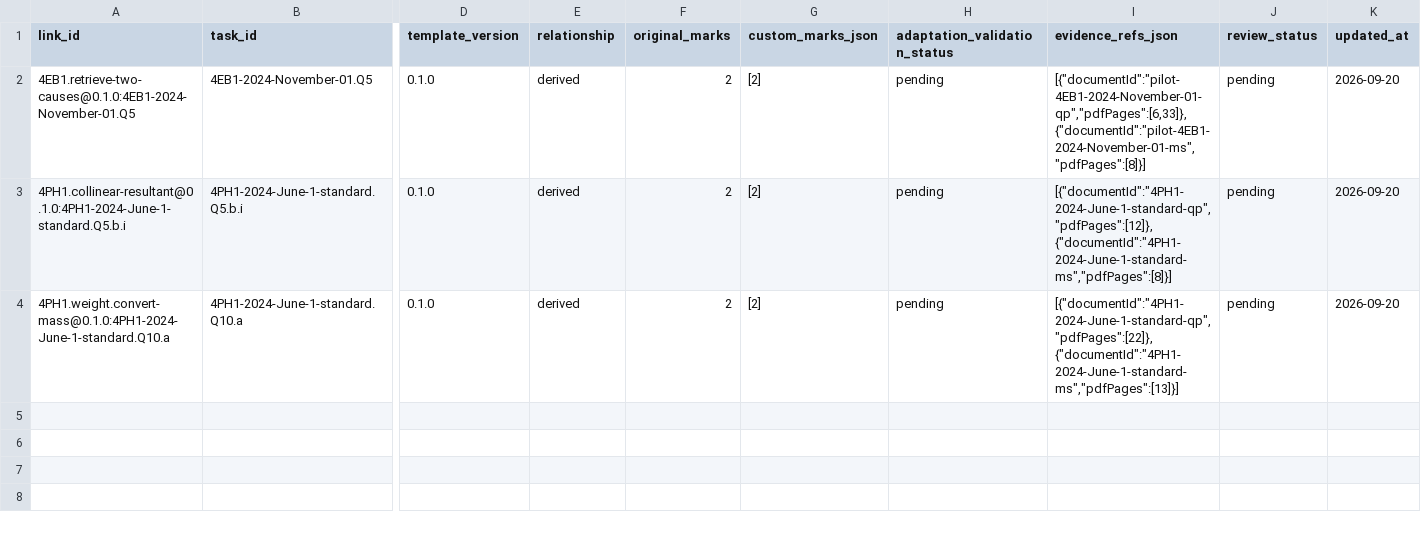
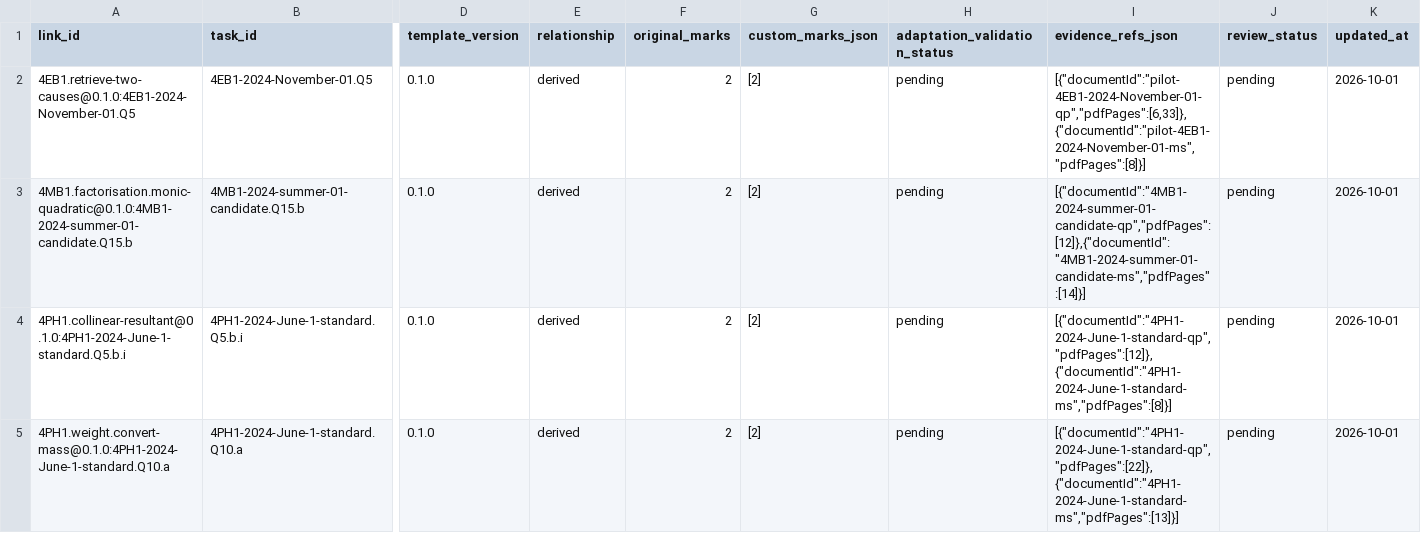
Before and after one commit to peterpeterpeter111/igcses, a CSV file: research/ledger/v1/template-links.csv, drawn as a sheet; only a part is shown, gaps mark what is left out; addresses are those after the commit; rows hold the shown columns only; the diff names each change by its address in the sheet, - before the commit and + after, or states it on an @@ line.

```diff
--- a/research/ledger/v1/template-links.csv
+++ b/research/ledger/v1/template-links.csv
-K2 (updated_at): 2026-09-20
+K2 (updated_at): 2026-10-01
+row 3: 4MB1.factorisation.monic-quadratic@0.1.0:4MB1-2024-summer-01-candidate.Q15.b | 4MB1-2024-summer-01-candidate.Q15.b | 0.1.0 | derived | 2 | [2] | pending | [{"documentId":"4MB1-2024-summer-01-candidate-qp","pdfPages":[12]},{"documentId":"4MB1-2024-summer-01-candidate-ms","pdfPages":[14]}] | pending | 2026-10-01
-K4:K5 (updated_at): 2026-09-20
+K4:K5 (updated_at): 2026-10-01
```
Also changed, not shown: research/ledger/v1/syllabus-points.csv, research/ledger/v1/tasks.csv, 31 other files.
